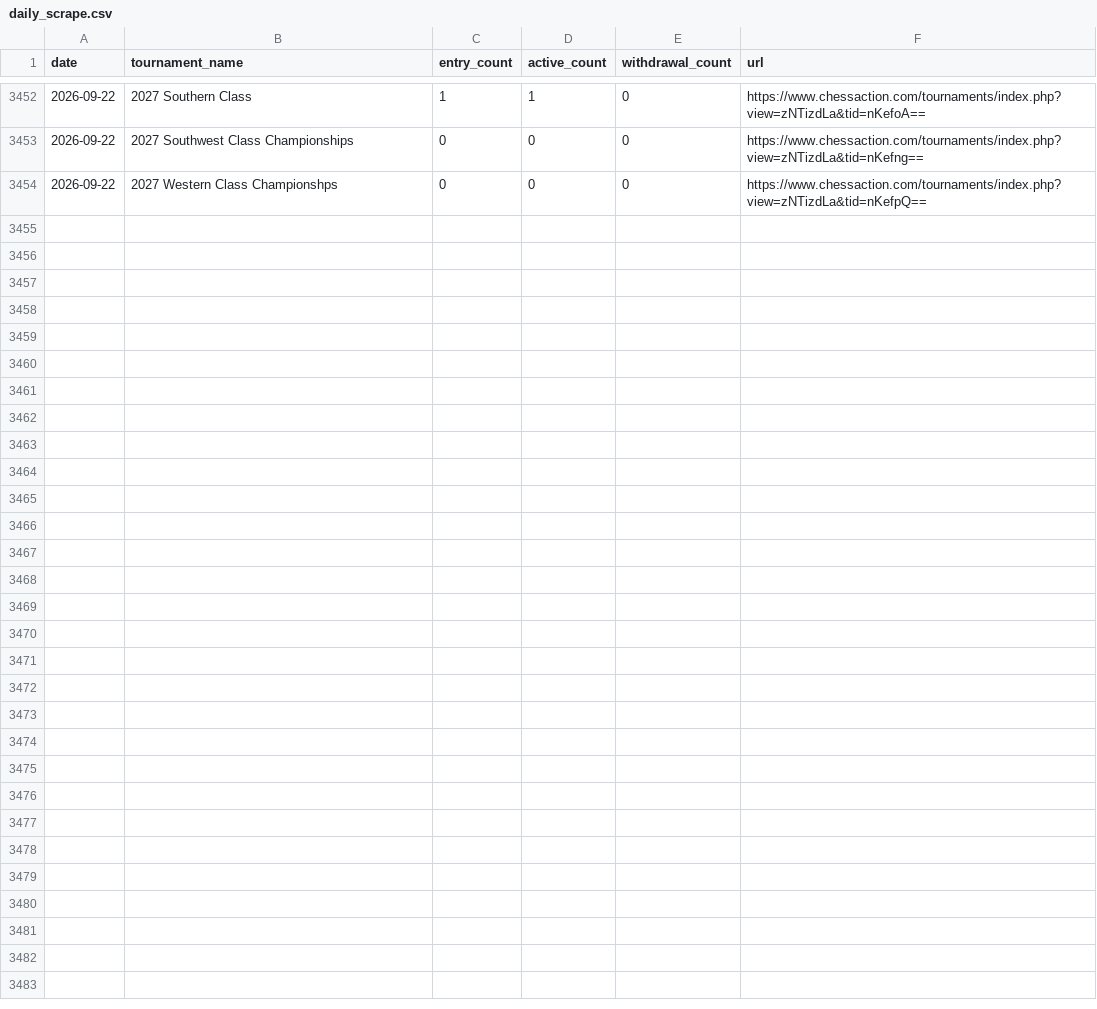
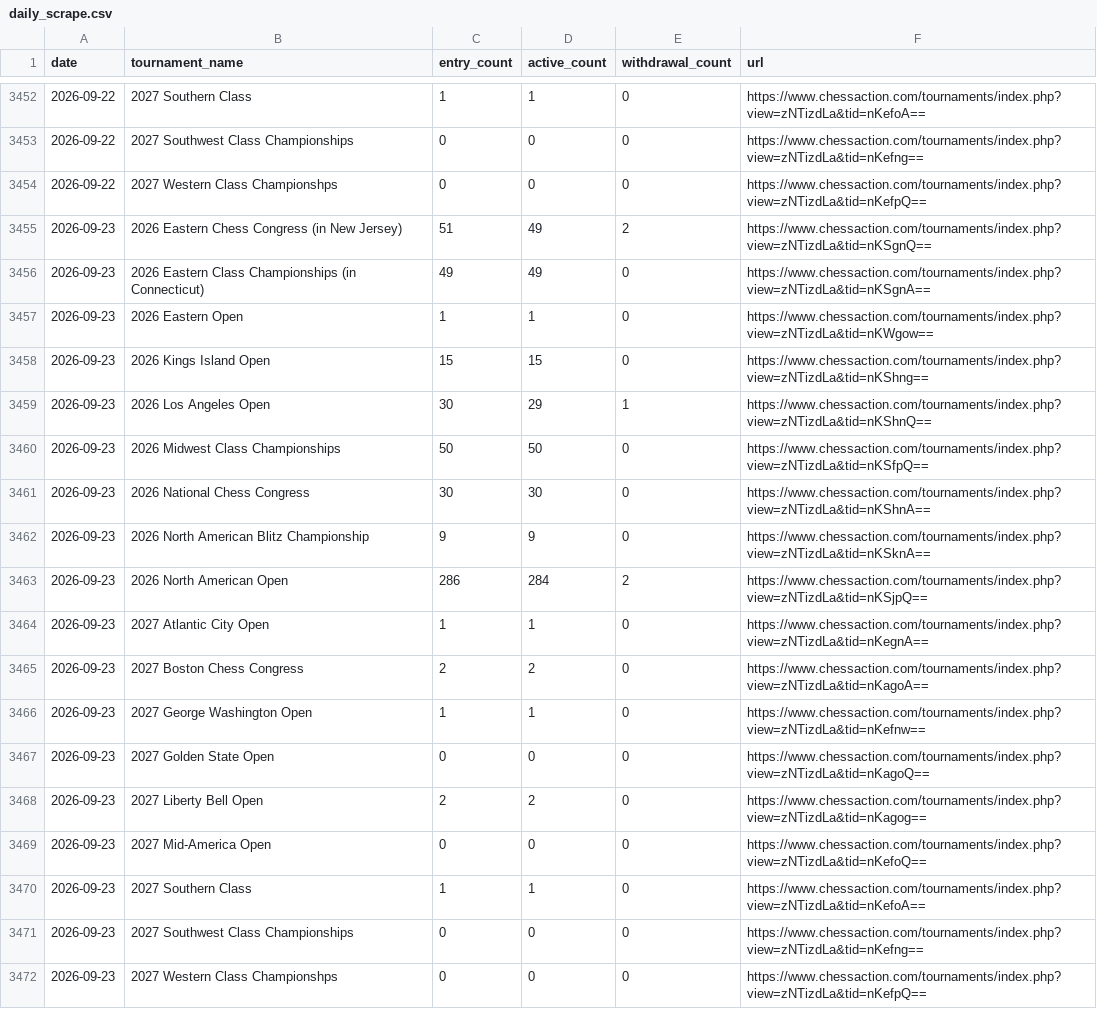
Before and after one commit to HaterAndrew/chess-prediction, a CSV file: output/daily_scrape.csv, drawn as a sheet; only a part is shown, gaps mark what is left out; the diff names each change by its address in the sheet, - before the commit and + after, or states it on an @@ line.

Commit message:
Daily update: 2026-09-23

```diff
--- a/output/daily_scrape.csv
+++ b/output/daily_scrape.csv
+row 3455: 2026-09-23 | 2026 Eastern Chess Congress (in New Jersey) | 51 | 49 | 2 | https://www.chessaction.com/tournaments/index.php?view=zNTizdLa&tid=nKSgnQ==
+row 3456: 2026-09-23 | 2026 Eastern Class Championships (in Connecticut) | 49 | 49 | 0 | https://www.chessaction.com/tournaments/index.php?view=zNTizdLa&tid=nKSgnA==
+row 3457: 2026-09-23 | 2026 Eastern Open | 1 | 1 | 0 | https://www.chessaction.com/tournaments/index.php?view=zNTizdLa&tid=nKWgow==
+row 3458: 2026-09-23 | 2026 Kings Island Open | 15 | 15 | 0 | https://www.chessaction.com/tournaments/index.php?view=zNTizdLa&tid=nKShng==
+row 3459: 2026-09-23 | 2026 Los Angeles Open | 30 | 29 | 1 | https://www.chessaction.com/tournaments/index.php?view=zNTizdLa&tid=nKShnQ==
+row 3460: 2026-09-23 | 2026 Midwest Class Championships | 50 | 50 | 0 | https://www.chessaction.com/tournaments/index.php?view=zNTizdLa&tid=nKSfpQ==
+row 3461: 2026-09-23 | 2026 National Chess Congress | 30 | 30 | 0 | https://www.chessaction.com/tournaments/index.php?view=zNTizdLa&tid=nKShnA==
+row 3462: 2026-09-23 | 2026 North American Blitz Championship | 9 | 9 | 0 | https://www.chessaction.com/tournaments/index.php?view=zNTizdLa&tid=nKSknA==
+row 3463: 2026-09-23 | 2026 North American Open | 286 | 284 | 2 | https://www.chessaction.com/tournaments/index.php?view=zNTizdLa&tid=nKSjpQ==
+row 3464: 2026-09-23 | 2027 Atlantic City Open | 1 | 1 | 0 | https://www.chessaction.com/tournaments/index.php?view=zNTizdLa&tid=nKegnA==
+row 3465: 2026-09-23 | 2027 Boston Chess Congress | 2 | 2 | 0 | https://www.chessaction.com/tournaments/index.php?view=zNTizdLa&tid=nKagoA==
+row 3466: 2026-09-23 | 2027 George Washington Open | 1 | 1 | 0 | https://www.chessaction.com/tournaments/index.php?view=zNTizdLa&tid=nKefnw==
+row 3467: 2026-09-23 | 2027 Golden State Open | 0 | 0 | 0 | https://www.chessaction.com/tournaments/index.php?view=zNTizdLa&tid=nKagoQ==
+row 3468: 2026-09-23 | 2027 Liberty Bell Open | 2 | 2 | 0 | https://www.chessaction.com/tournaments/index.php?view=zNTizdLa&tid=nKagog==
+row 3469: 2026-09-23 | 2027 Mid-America Open | 0 | 0 | 0 | https://www.chessaction.com/tournaments/index.php?view=zNTizdLa&tid=nKefoQ==
+row 3470: 2026-09-23 | 2027 Southern Class | 1 | 1 | 0 | https://www.chessaction.com/tournaments/index.php?view=zNTizdLa&tid=nKefoA==
+row 3471: 2026-09-23 | 2027 Southwest Class Championships | 0 | 0 | 0 | https://www.chessaction.com/tournaments/index.php?view=zNTizdLa&tid=nKefng==
+row 3472: 2026-09-23 | 2027 Western Class Championshps | 0 | 0 | 0 | https://www.chessaction.com/tournaments/index.php?view=zNTizdLa&tid=nKefpQ==
```
Also changed, not shown: output/tournament_summary.csv, output/update_log.csv, 13 other files.
